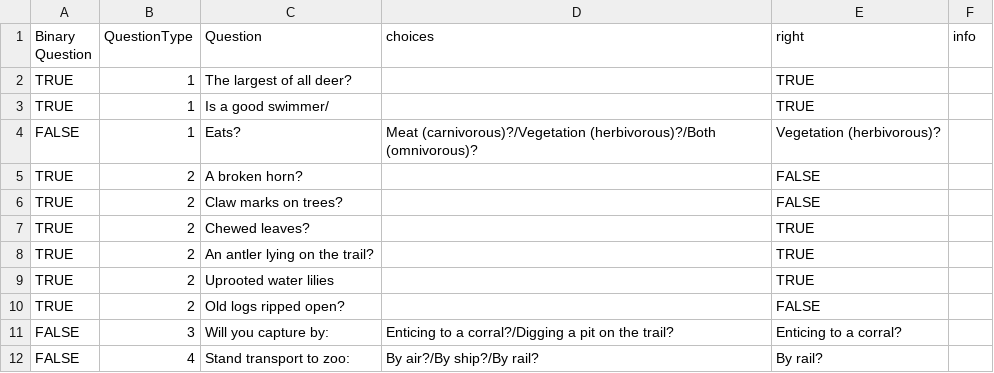
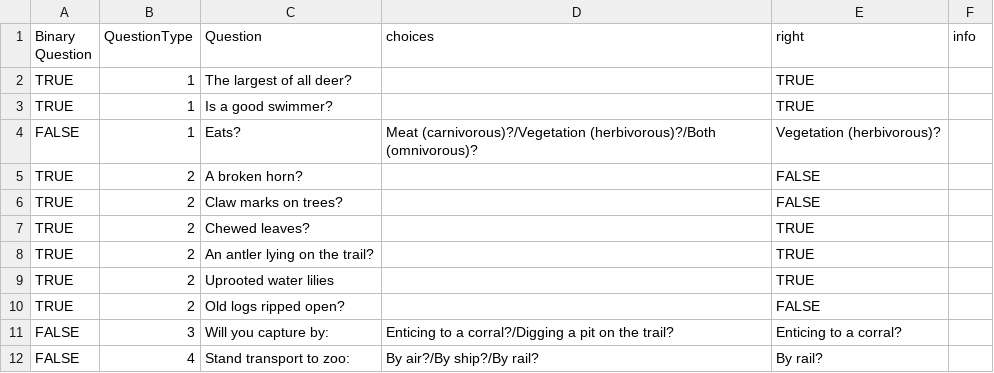
Before and after one commit to kstapelfeldt/ZooParade, a CSV file: Resources/CSV/Moose.csv, drawn as a sheet.

```diff
--- a/Resources/CSV/Moose.csv
+++ b/Resources/CSV/Moose.csv
@@ -2,3 +2,3 @@ Binary Question,QuestionType,Question,choices,right,info
 TRUE,1,The largest of all deer?,,TRUE,
-TRUE,1,Is a good swimmer/,,TRUE,
+TRUE,1,Is a good swimmer?,,TRUE,
 FALSE,1,Eats?,Meat (carnivorous)?/Vegetation (herbivorous)?/Both (omnivorous)?,Vegetation (herbivorous)?,
```
Also changed, not shown: 3 other files.
